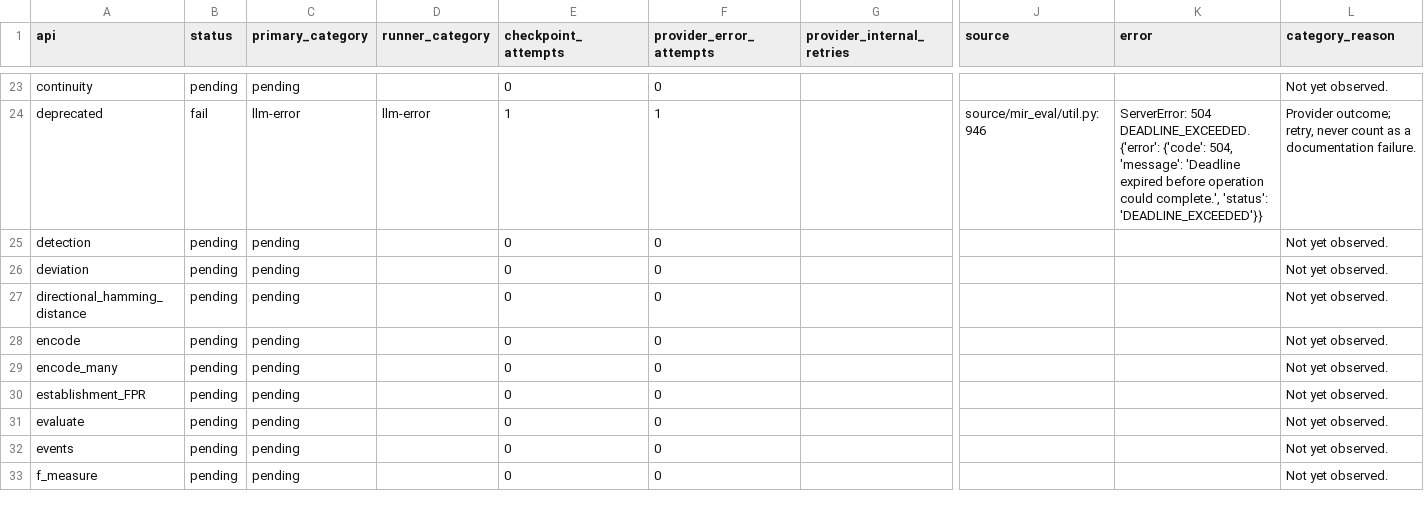
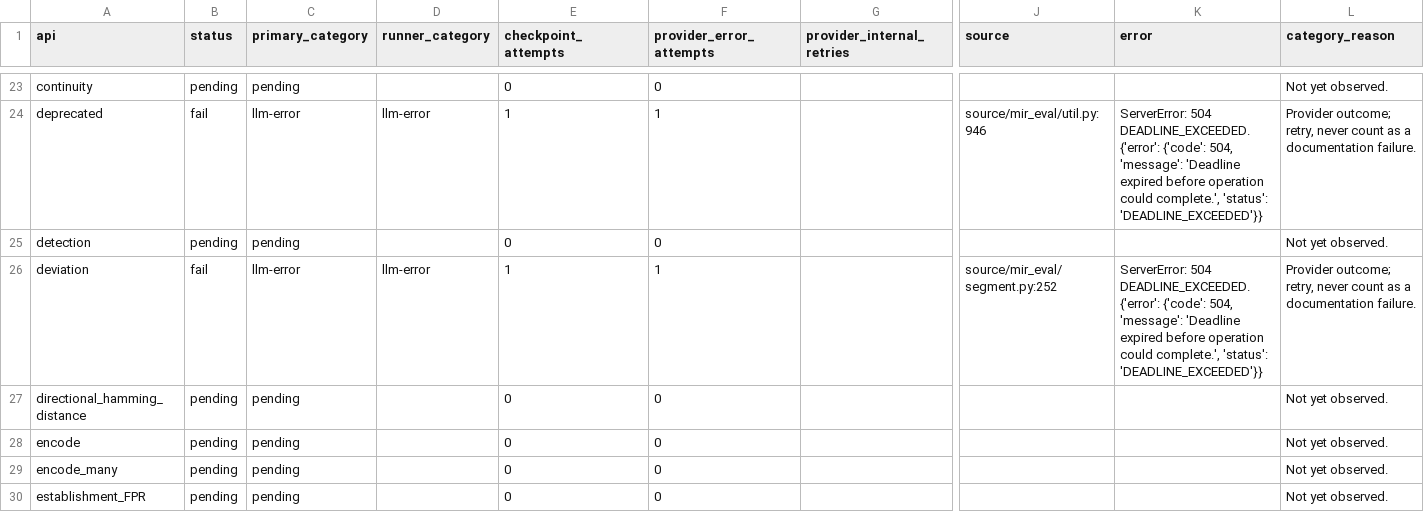
Before and after one commit to ZhuochengShang/GRAIL, a CSV file: experiments/external/overnight_audit/mir_eval/A1/ledger.csv, drawn as a sheet; only a part is shown, gaps mark what is left out; the shorter side is filled out with more unchanged rows; the diff names each change by its address in the sheet, - before the commit and + after, or states it on an @@ line.

```diff
--- a/experiments/external/overnight_audit/mir_eval/A1/ledger.csv
+++ b/experiments/external/overnight_audit/mir_eval/A1/ledger.csv
-B26 (status): pending
+B26 (status): fail
-C26 (primary_category): pending
+C26 (primary_category): llm-error
-D26 (runner_category): (empty)
+D26 (runner_category): llm-error
-E26 (checkpoint_attempts): 0
+E26 (checkpoint_attempts): 1
-F26 (provider_error_attempts): 0
+F26 (provider_error_attempts): 1
-J26 (source): (empty)
+J26 (source): source/mir_eval/segment.py:252
-K26 (error): (empty)
+K26 (error): ServerError: 504 DEADLINE_EXCEEDED. {'error': {'code': 504, 'message': 'Deadline expired before operation could complete.', 'status': 'DEADLINE_EXCEEDED'}}
-L26 (category_reason): Not yet observed.
+L26 (category_reason): Provider outcome; retry, never count as a documentation failure.
```
Also changed, not shown: experiments/external/overnight_audit/data_validation/mir_eval/A1/api_test_data.csv, experiments/external/overnight_audit/data_validation/tslearn/A1/api_test_data.csv, 57 other files.
